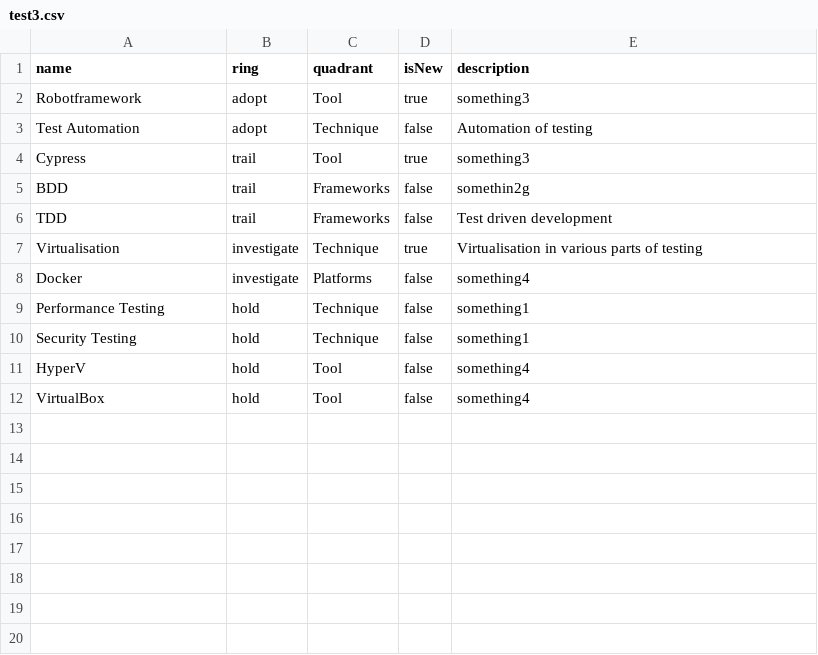
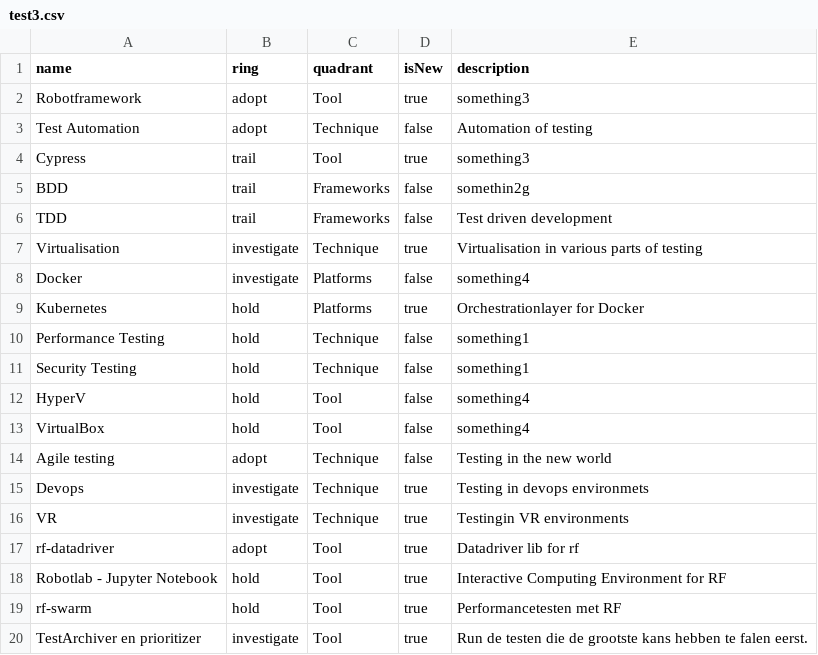
Before and after one commit to guidodemmenie/radar, a CSV file: test3.csv, drawn as a sheet.

Commit message:
Update test3.csv

```diff
--- a/test3.csv
+++ b/test3.csv
@@ -8,2 +8,3 @@ Virtualisation,investigate,Technique,true,"Virtualisation in various parts of te
 Docker,investigate,Platforms,false,"something4"
+Kubernetes,hold,Platforms,true,"Orchestrationlayer for Docker"
 Performance Testing,hold,Technique,false,"something1"
@@ -12 +13,8 @@ HyperV,hold,Tool,false,"something4"
 VirtualBox,hold,Tool,false,"something4"
+Agile testing,adopt,Technique,false,"Testing in the new world"
+Devops,investigate,Technique,true,"Testing in devops environmets"
+VR,investigate,Technique,true,"Testingin VR environments"
+rf-datadriver,adopt,Tool,true,"Datadriver lib for rf"
+Robotlab - Jupyter Notebook,hold,Tool,true,"Interactive Computing Environment for RF"
+rf-swarm,hold,Tool,true,"Performancetesten met RF"
+TestArchiver en prioritizer,investigate,Tool,true,"Run de testen die de grootste kans hebben te falen eerst."
```
